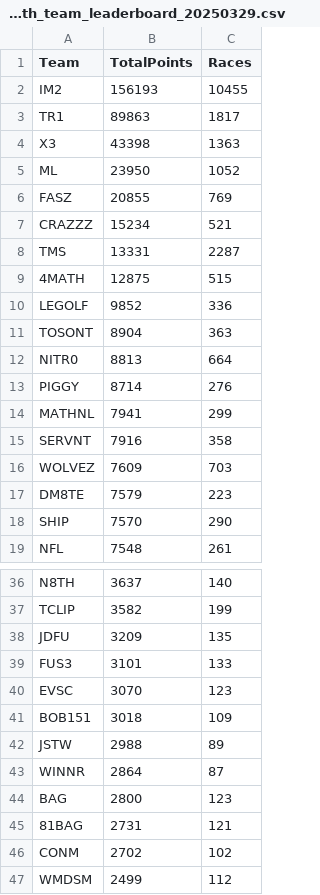
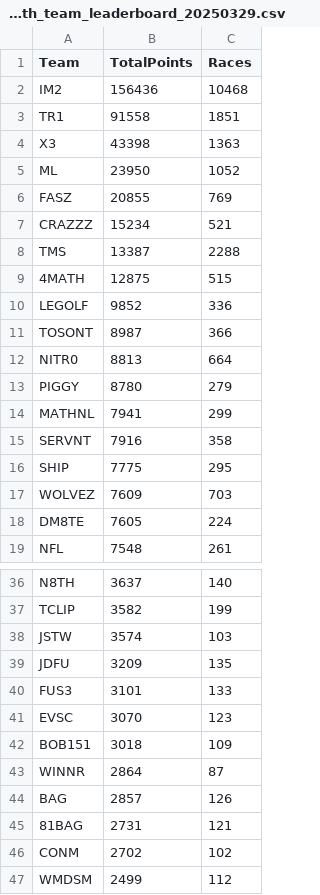
Before and after one commit to nincaleb/nitromathlb, a CSV file: csv_archive/nitromath_team_leaderboard_20250329.csv, drawn as a sheet; only a part is shown, gaps mark what is left out; the diff covers the shown part only.

```diff
--- a/csv_archive/nitromath_team_leaderboard_20250329.csv
+++ b/csv_archive/nitromath_team_leaderboard_20250329.csv
@@ -1,4 +1,4 @@
 Team,TotalPoints,Races
-IM2,156193,10455
-TR1,89863,1817
+IM2,156436,10468
+TR1,91558,1851
 X3,43398,1363
@@ -7,13 +7,13 @@ FASZ,20855,769
 CRAZZZ,15234,521
-TMS,13331,2287
+TMS,13387,2288
 4MATH,12875,515
 LEGOLF,9852,336
-TOSONT,8904,363
+TOSONT,8987,366
 NITR0,8813,664
-PIGGY,8714,276
+PIGGY,8780,279
 MATHNL,7941,299
 SERVNT,7916,358
+SHIP,7775,295
 WOLVEZ,7609,703
-DM8TE,7579,223
-SHIP,7570,290
+DM8TE,7605,224
 NFL,7548,261
@@ -37,2 +37,3 @@ N8TH,3637,140
 TCLIP,3582,199
+JSTW,3574,103
 JDFU,3209,135
@@ -41,5 +42,4 @@ EVSC,3070,123
 BOB151,3018,109
-JSTW,2988,89
 WINNR,2864,87
-BAG,2800,123
+BAG,2857,126
 81BAG,2731,121
```
Also changed, not shown: 2 edited cells elsewhere in this file, csv_archive/nitromath_season_leaderboard_20250329.csv, 1 other file.
